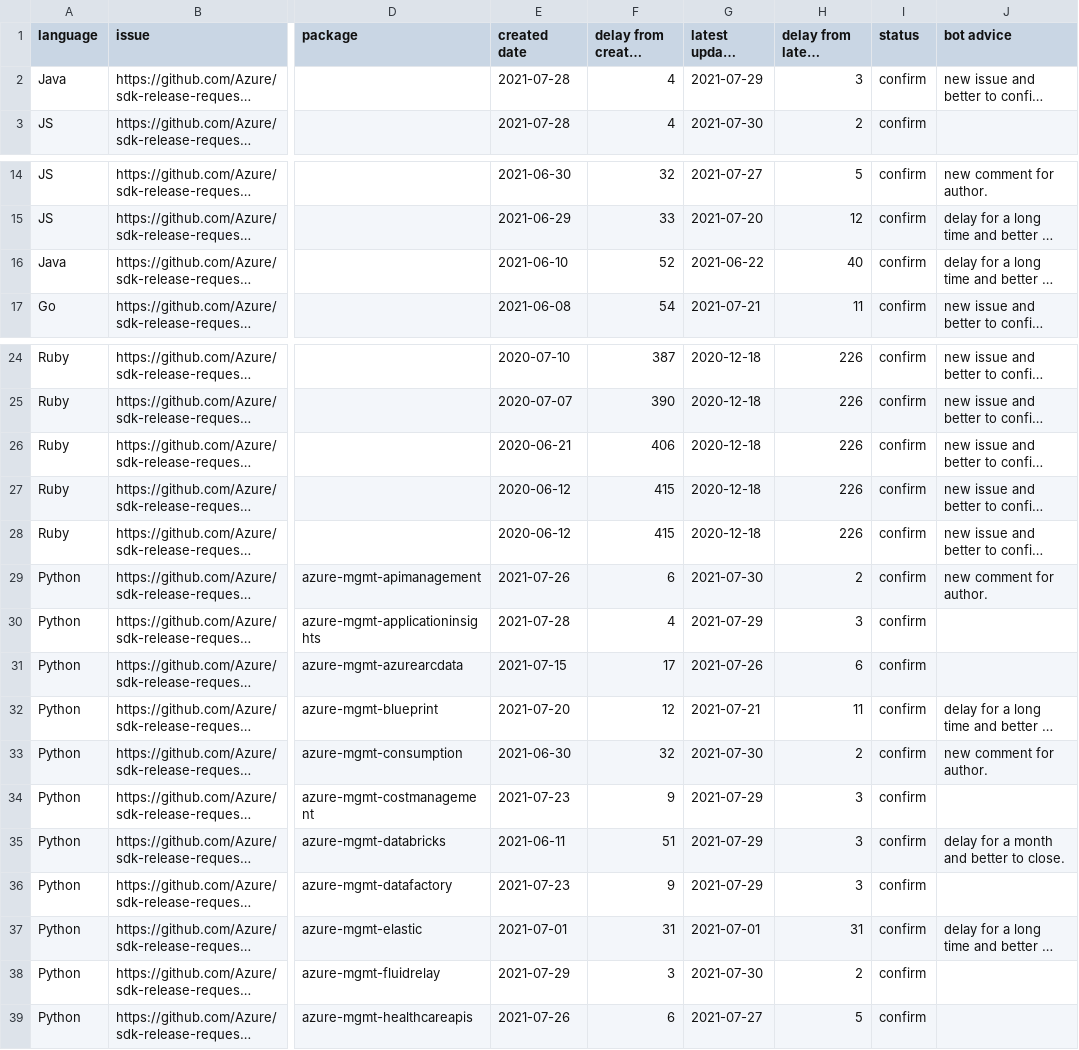
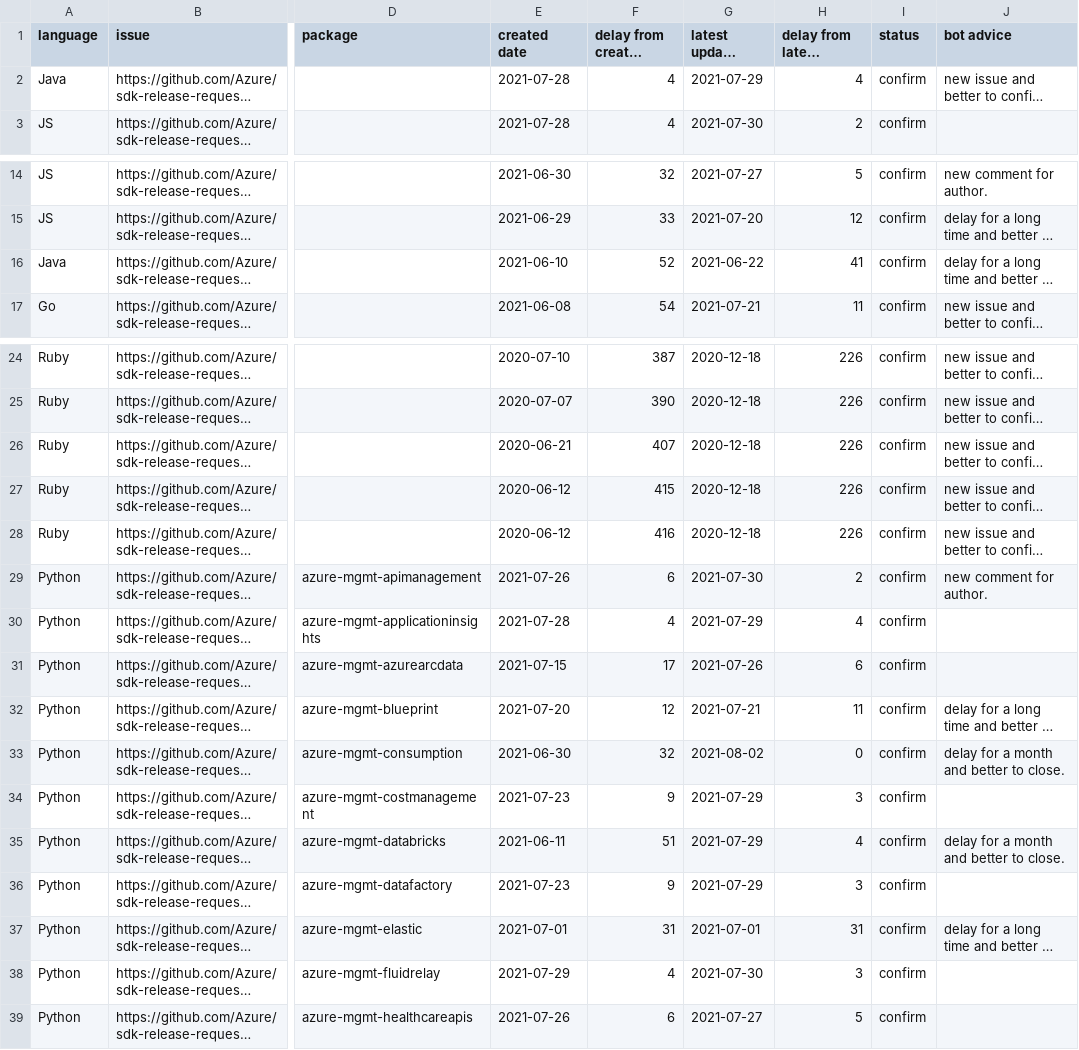
Before and after one commit to msyyc/file-storage, a CSV file: release_issue_status.csv, drawn as a sheet; only a part is shown, gaps mark what is left out; long unchanged cells end in …; the diff names each change by its address in the sheet, - before the commit and + after, or states it on an @@ line.

Commit message:
update excel

```diff
--- a/release_issue_status.csv
+++ b/release_issue_status.csv
-H2 (delay from latest update): 3
+H2 (delay from latest update): 4
-H16 (delay from latest update): 40
+H16 (delay from latest update): 41
-F26 (delay from created date): 406
+F26 (delay from created date): 407
-F28 (delay from created date): 415
+F28 (delay from created date): 416
-H30 (delay from latest update): 3
+H30 (delay from latest update): 4
-G33 (latest update time): 2021-07-30
+G33 (latest update time): 2021-08-02
-H33 (delay from latest update): 2
+H33 (delay from latest update): 0
-J33 (bot advice): new comment for author.
+J33 (bot advice): delay for a month and better to close.
-H35 (delay from latest update): 3
+H35 (delay from latest update): 4
-F38 (delay from created date): 3
+F38 (delay from created date): 4
-H38 (delay from latest update): 2
+H38 (delay from latest update): 3
```
